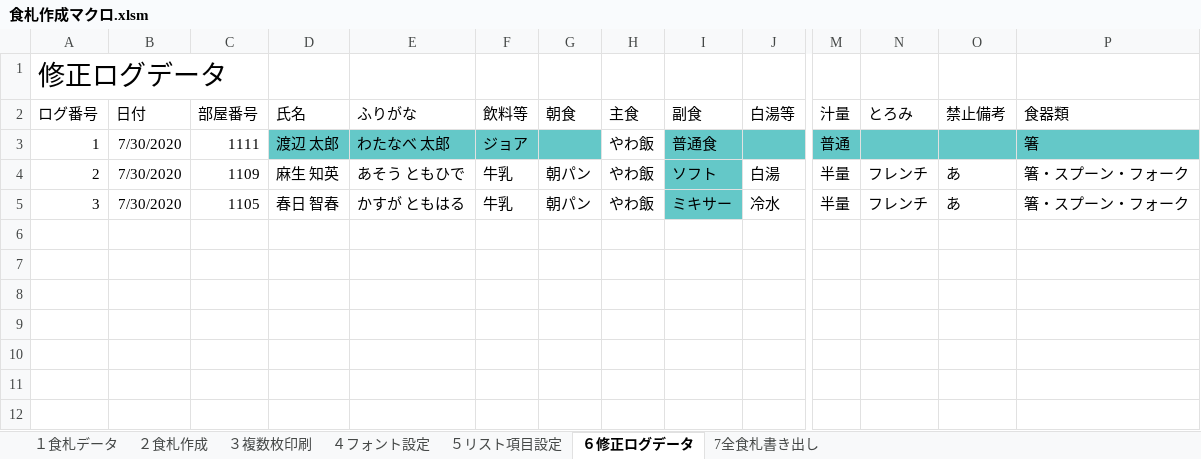
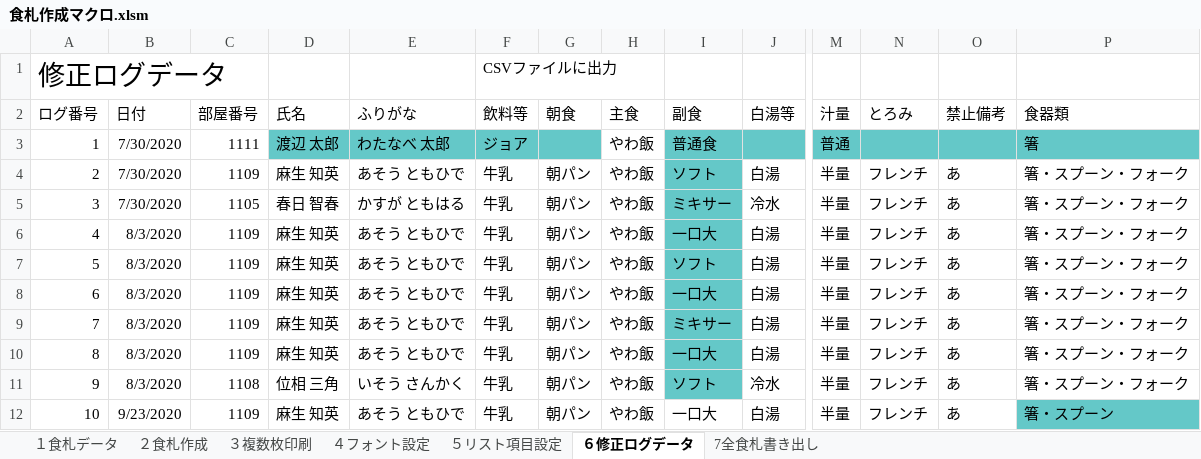
Before and after one commit to nyanparari/FoodCardMaker, an Excel workbook: 食札作成マクロ.xlsm, sheet ６修正ログデータ, drawn as a sheet; only a part is shown, gaps mark what is left out; values as stored, in another font and other column widths than the file's, no borders; table styles not drawn; rows hold the shown columns only; the diff names each change by its address in the sheet, - before the commit and + after, or states it on an @@ line.

```diff
--- a/食札作成マクロ.xlsm (sheet ６修正ログデータ)
+++ b/食札作成マクロ.xlsm (sheet ６修正ログデータ)
-F1 (飲料等): (empty)
+F1 (飲料等): CSVファイルに出力
+row 6: 4 | 8/3/2020 | 1109 | 麻生 知英 | あそう ともひで | 牛乳 | 朝パン | やわ飯 | 一口大 | 白湯 | 半量 | フレンチ | あ | 箸・スプーン・フォーク
+row 7: 5 | 8/3/2020 | 1109 | 麻生 知英 | あそう ともひで | 牛乳 | 朝パン | やわ飯 | ソフト | 白湯 | 半量 | フレンチ | あ | 箸・スプーン・フォーク
+row 8: 6 | 8/3/2020 | 1109 | 麻生 知英 | あそう ともひで | 牛乳 | 朝パン | やわ飯 | 一口大 | 白湯 | 半量 | フレンチ | あ | 箸・スプーン・フォーク
+row 9: 7 | 8/3/2020 | 1109 | 麻生 知英 | あそう ともひで | 牛乳 | 朝パン | やわ飯 | ミキサー | 白湯 | 半量 | フレンチ | あ | 箸・スプーン・フォーク
+row 10: 8 | 8/3/2020 | 1109 | 麻生 知英 | あそう ともひで | 牛乳 | 朝パン | やわ飯 | 一口大 | 白湯 | 半量 | フレンチ | あ | 箸・スプーン・フォーク
+row 11: 9 | 8/3/2020 | 1108 | 位相 三角 | いそう さんかく | 牛乳 | 朝パン | やわ飯 | ソフト | 冷水 | 半量 | フレンチ | あ | 箸・スプーン・フォーク
+row 12: 10 | 9/23/2020 | 1109 | 麻生 知英 | あそう ともひで | 牛乳 | 朝パン | やわ飯 | 一口大 | 白湯 | 半量 | フレンチ | あ | 箸・スプーン
```
Also changed, not shown: sheet ４フォント設定, sheet ２食札作成, sheet １食札データ, sheet 7全食札書き出し, sheet ５リスト項目設定, charts or pictures.
